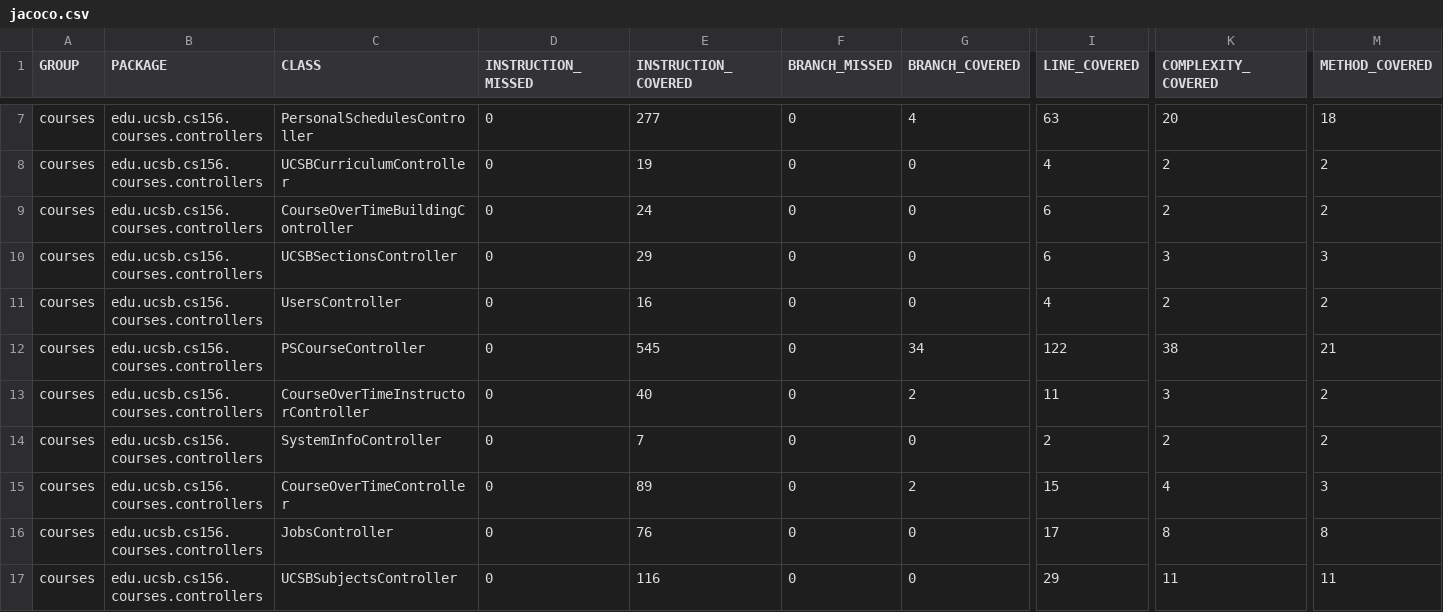
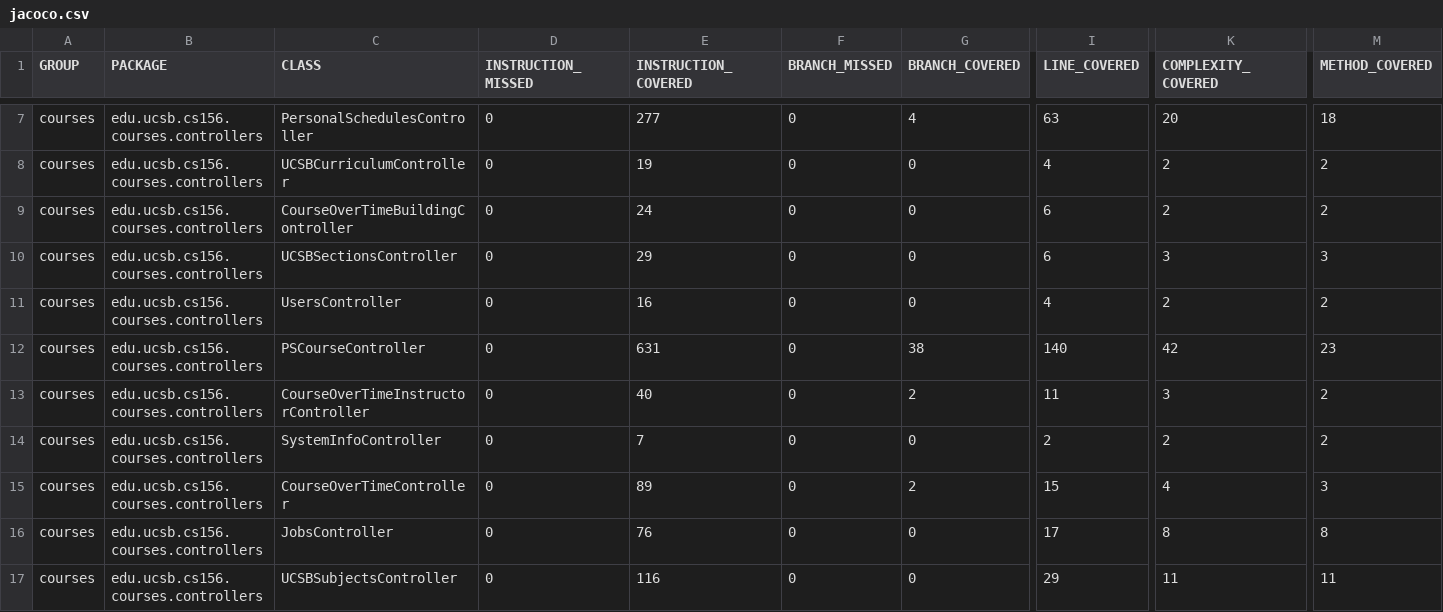
Before and after one commit to ucsb-cs156-w24/proj-courses-w24-5pm-4, a CSV file: jacoco/jacoco.csv, drawn as a sheet; only a part is shown, gaps mark what is left out; the diff names each change by its address in the sheet, - before the commit and + after, or states it on an @@ line.

```diff
--- a/jacoco/jacoco.csv
+++ b/jacoco/jacoco.csv
-E12 (INSTRUCTION_COVERED): 545
+E12 (INSTRUCTION_COVERED): 631
-G12 (BRANCH_COVERED): 34
+G12 (BRANCH_COVERED): 38
-I12 (LINE_COVERED): 122
+I12 (LINE_COVERED): 140
-K12 (COMPLEXITY_COVERED): 38
+K12 (COMPLEXITY_COVERED): 42
-M12 (METHOD_COVERED): 21
+M12 (METHOD_COVERED): 23
```
Also changed, not shown: 7 other files.
